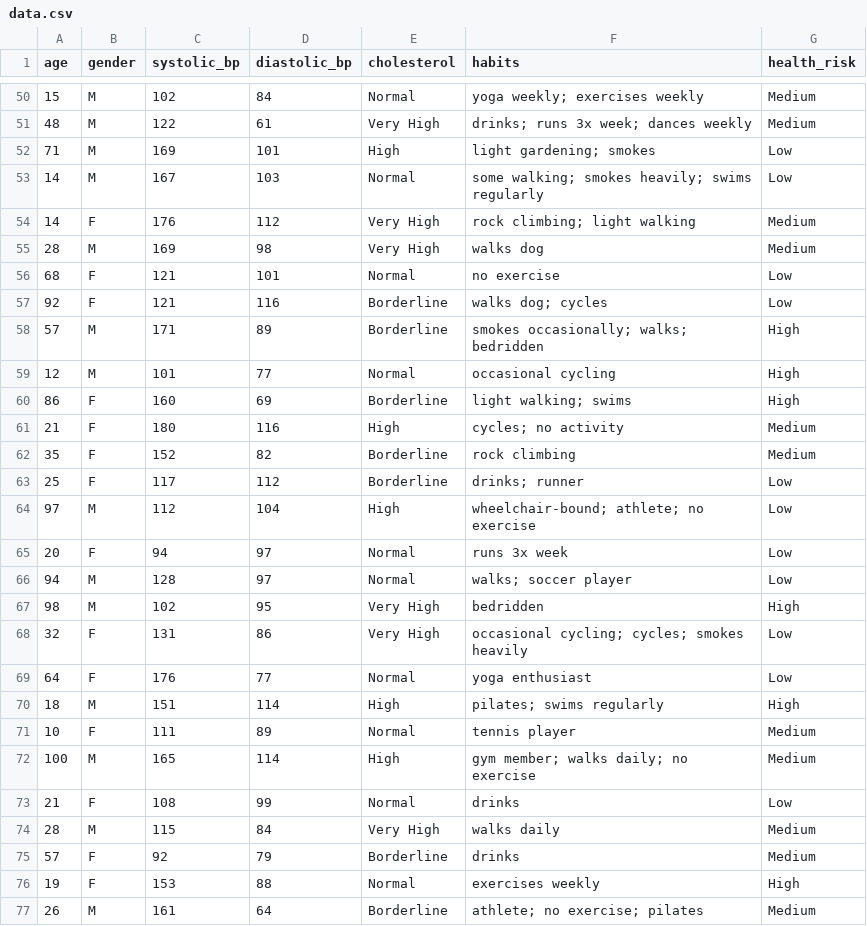
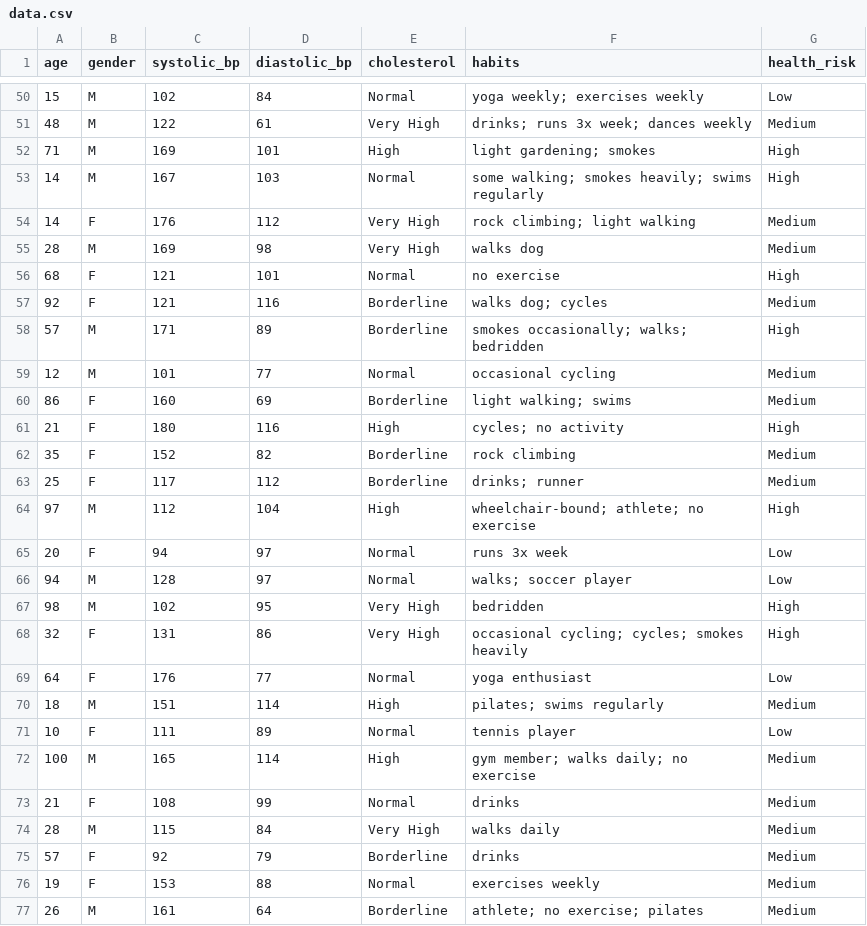
Before and after one commit to peejaykoy12345/HealthRisk-AI, a CSV file: AI/data.csv, drawn as a sheet; only a part is shown, gaps mark what is left out; the diff covers the shown part only.

```diff
--- a/AI/data.csv
+++ b/AI/data.csv
@@ -50,16 +50,16 @@ age,gender,systolic_bp,diastolic_bp,cholesterol,habits,health_risk
-15,M,102,84,Normal,yoga weekly; exercises weekly,Medium
+15,M,102,84,Normal,yoga weekly; exercises weekly,Low
 48,M,122,61,Very High,drinks; runs 3x week; dances weekly,Medium
-71,M,169,101,High,light gardening; smokes,Low
-14,M,167,103,Normal,some walking; smokes heavily; swims regularly,Low
+71,M,169,101,High,light gardening; smokes,High
+14,M,167,103,Normal,some walking; smokes heavily; swims regularly,High
 14,F,176,112,Very High,rock climbing; light walking,Medium
 28,M,169,98,Very High,walks dog,Medium
-68,F,121,101,Normal,no exercise,Low
-92,F,121,116,Borderline,walks dog; cycles,Low
+68,F,121,101,Normal,no exercise,High
+92,F,121,116,Borderline,walks dog; cycles,Medium
 57,M,171,89,Borderline,smokes occasionally; walks; bedridden,High
-12,M,101,77,Normal,occasional cycling,High
-86,F,160,69,Borderline,light walking; swims,High
-21,F,180,116,High,cycles; no activity,Medium
+12,M,101,77,Normal,occasional cycling,Medium
+86,F,160,69,Borderline,light walking; swims,Medium
+21,F,180,116,High,cycles; no activity,High
 35,F,152,82,Borderline,rock climbing,Medium
-25,F,117,112,Borderline,drinks; runner,Low
-97,M,112,104,High,wheelchair-bound; athlete; no exercise,Low
+25,F,117,112,Borderline,drinks; runner,Medium
+97,M,112,104,High,wheelchair-bound; athlete; no exercise,High
 20,F,94,97,Normal,runs 3x week,Low
@@ -67,11 +67,11 @@ age,gender,systolic_bp,diastolic_bp,cholesterol,habits,health_risk
 98,M,102,95,Very High,bedridden,High
-32,F,131,86,Very High,occasional cycling; cycles; smokes heavily,Low
+32,F,131,86,Very High,occasional cycling; cycles; smokes heavily,High
 64,F,176,77,Normal,yoga enthusiast,Low
-18,M,151,114,High,pilates; swims regularly,High
-10,F,111,89,Normal,tennis player,Medium
+18,M,151,114,High,pilates; swims regularly,Medium
+10,F,111,89,Normal,tennis player,Low
 100,M,165,114,High,gym member; walks daily; no exercise,Medium
-21,F,108,99,Normal,drinks,Low
+21,F,108,99,Normal,drinks,Medium
 28,M,115,84,Very High,walks daily,Medium
 57,F,92,79,Borderline,drinks,Medium
-19,F,153,88,Normal,exercises weekly,High
+19,F,153,88,Normal,exercises weekly,Medium
 26,M,161,64,Borderline,athlete; no exercise; pilates,Medium
```
Also changed, not shown: 48 edited cells elsewhere in this file.
